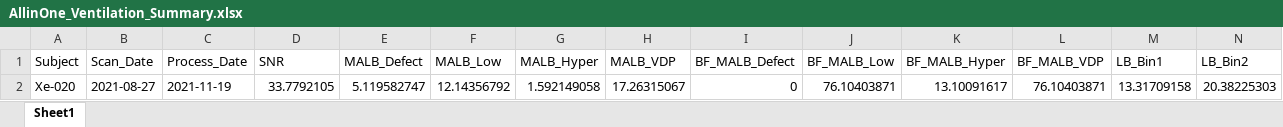
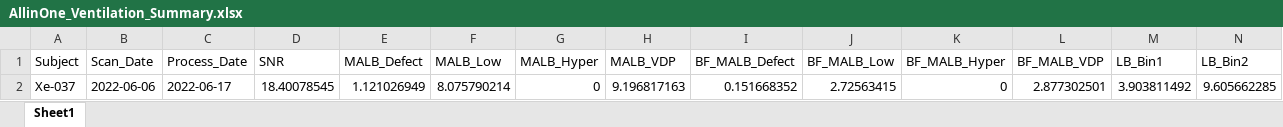
Before and after one commit to pniedbalski3/All_in_one_Xenon_Analysis, an Excel workbook: AncillaryFiles/AllinOne_Ventilation_Summary.xlsx, sheet Sheet1, drawn as a sheet; only a part is shown; values as stored, in another font and other column widths than the file's, no borders; removed rows and columns are numbered as before the commit, all else as after; rows hold the shown columns only; the diff names each change by its address in the sheet, - before the commit and + after, or states it on an @@ line.

```diff
--- a/AncillaryFiles/AllinOne_Ventilation_Summary.xlsx (sheet Sheet1)
+++ b/AncillaryFiles/AllinOne_Ventilation_Summary.xlsx (sheet Sheet1)
-row 2: Xe-020 | 2021-08-27 | 2021-11-19 | 33.7792105 | 5.119582747 | 12.14356792 | 1.592149058 | 17.26315067 | 0 | 76.10403871 | 13.10091617 | 76.10403871 | 13.31709158 | 20.38225303
+row 2: Xe-037 | 2022-06-06 | 2022-06-17 | 18.40078545 | 1.121026949 | 8.075790214 | 0 | 9.196817163 | 0.151668352 | 2.72563415 | 0 | 2.877302501 | 3.903811492 | 9.605662285
```
Also changed, not shown: AncillaryFiles/AllinOne_Gas_Exchange_Summary.xlsx, 12 other files.
